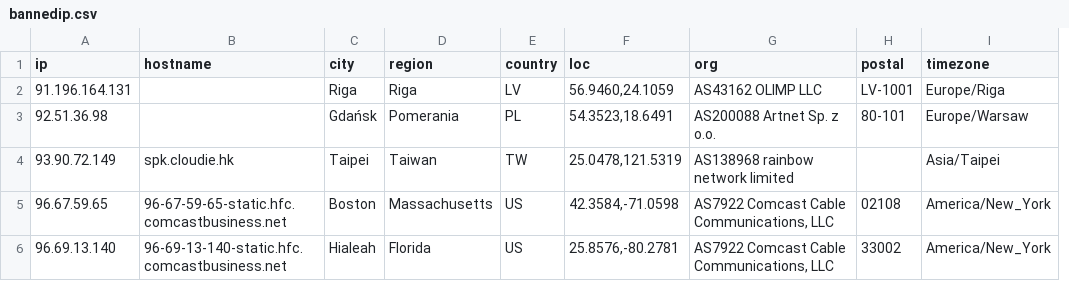
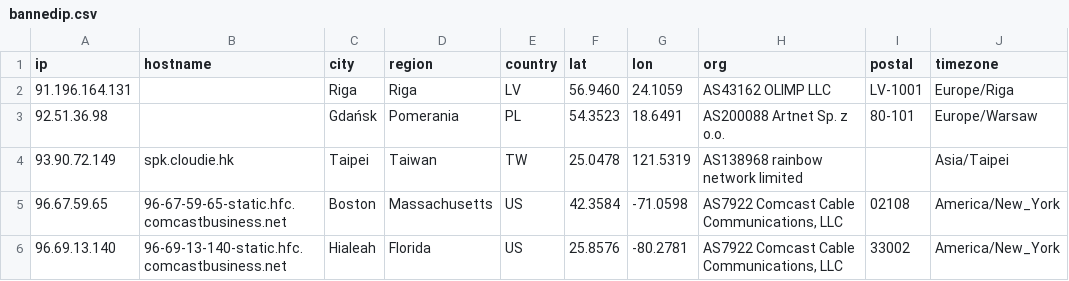
Before and after one commit to zoftrix/hello, a CSV file: bannedip.csv, drawn as a sheet; only a part is shown; removed rows and columns are numbered as before the commit, all else as after; the diff names each change by its address in the sheet, - before the commit and + after, or states it on an @@ line.

Commit message:
Update bannedip.csv

```diff
--- a/bannedip.csv
+++ b/bannedip.csv
-column F (loc), rows 2-6: 56.9460,24.1059 | 54.3523,18.6491 | 25.0478,121.5319 | 42.3584,-71.0598 | 25.8576,-80.2781
+column F (lat), rows 2-6: 56.9460 | 54.3523 | 25.0478 | 42.3584 | 25.8576
+column G (lon), rows 2-6: 24.1059 | 18.6491 | 121.5319 | -71.0598 | -80.2781
```
